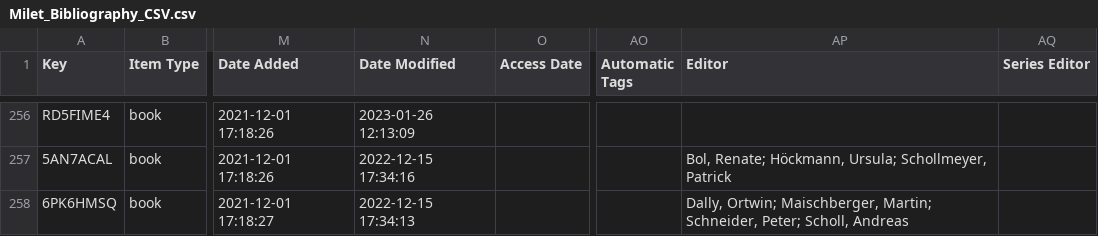
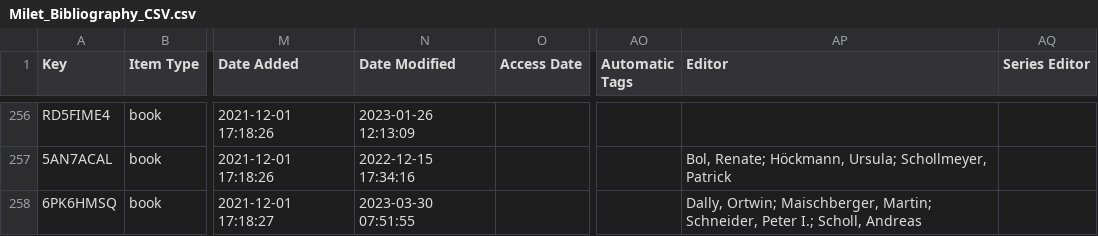
Before and after one commit to Miletus-Excavation/Miletus_Bibliography, a CSV file: Exporte/Milet_Bibliography_CSV.csv, drawn as a sheet; only a part is shown, gaps mark what is left out; the diff covers the shown part only; the diff names each change by its address in the sheet, - before the commit and + after, or states it on an @@ line.

```diff
--- a/Exporte/Milet_Bibliography_CSV.csv
+++ b/Exporte/Milet_Bibliography_CSV.csv
-N258 (Date Modified): 2022-12-15 17:34:13
+N258 (Date Modified): 2023-03-30 07:51:55
-AP258 (Editor): …Martin; Schneider, Peter; Scholl, Andreas
+AP258 (Editor): …Martin; Schneider, Peter I.; Scholl, Andreas
```
Also changed, not shown: 6 added rows and 68 edited cells elsewhere in this file, 4 other files.
